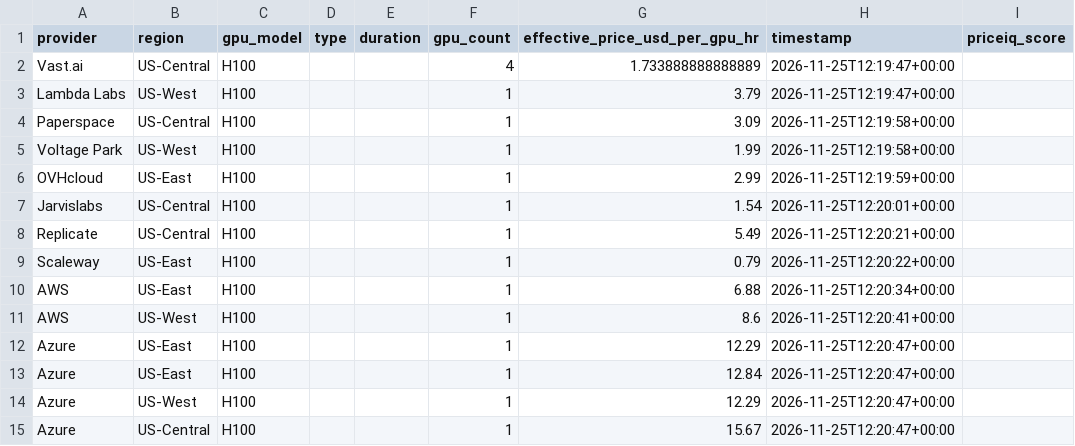
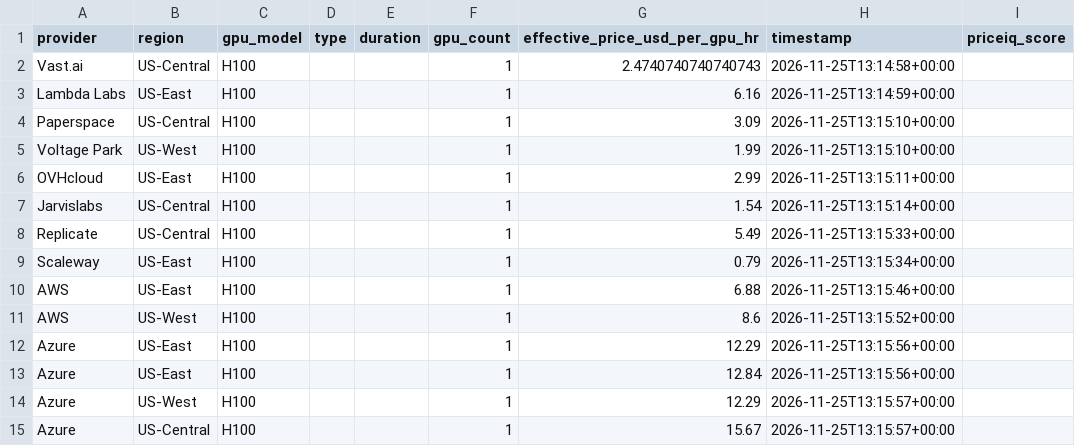
Before and after one commit to forwardcompute/PricingIndex, a CSV file: data/derived/provider_scores_latest.csv, drawn as a sheet.

```diff
--- a/data/derived/provider_scores_latest.csv
+++ b/data/derived/provider_scores_latest.csv
@@ -1,15 +1,15 @@
 provider,region,gpu_model,type,duration,gpu_count,effective_price_usd_per_gpu_hr,timestamp,priceiq_score
-Vast.ai,US-Central,H100,,,4,1.733888888888889,2026-11-25T12:19:47+00:00,
-Lambda Labs,US-West,H100,,,1,3.79,2026-11-25T12:19:47+00:00,
-Paperspace,US-Central,H100,,,1,3.09,2026-11-25T12:19:58+00:00,
-Voltage Park,US-West,H100,,,1,1.99,2026-11-25T12:19:58+00:00,
-OVHcloud,US-East,H100,,,1,2.99,2026-11-25T12:19:59+00:00,
-Jarvislabs,US-Central,H100,,,1,1.54,2026-11-25T12:20:01+00:00,
-Replicate,US-Central,H100,,,1,5.49,2026-11-25T12:20:21+00:00,
-Scaleway,US-East,H100,,,1,0.79,2026-11-25T12:20:22+00:00,
-AWS,US-East,H100,,,1,6.88,2026-11-25T12:20:34+00:00,
-AWS,US-West,H100,,,1,8.6,2026-11-25T12:20:41+00:00,
-Azure,US-East,H100,,,1,12.29,2026-11-25T12:20:47+00:00,
-Azure,US-East,H100,,,1,12.84,2026-11-25T12:20:47+00:00,
-Azure,US-West,H100,,,1,12.29,2026-11-25T12:20:47+00:00,
-Azure,US-Central,H100,,,1,15.67,2026-11-25T12:20:47+00:00,
+Vast.ai,US-Central,H100,,,1,2.4740740740740743,2026-11-25T13:14:58+00:00,
+Lambda Labs,US-East,H100,,,1,6.16,2026-11-25T13:14:59+00:00,
+Paperspace,US-Central,H100,,,1,3.09,2026-11-25T13:15:10+00:00,
+Voltage Park,US-West,H100,,,1,1.99,2026-11-25T13:15:10+00:00,
+OVHcloud,US-East,H100,,,1,2.99,2026-11-25T13:15:11+00:00,
+Jarvislabs,US-Central,H100,,,1,1.54,2026-11-25T13:15:14+00:00,
+Replicate,US-Central,H100,,,1,5.49,2026-11-25T13:15:33+00:00,
+Scaleway,US-East,H100,,,1,0.79,2026-11-25T13:15:34+00:00,
+AWS,US-East,H100,,,1,6.88,2026-11-25T13:15:46+00:00,
+AWS,US-West,H100,,,1,8.6,2026-11-25T13:15:52+00:00,
+Azure,US-East,H100,,,1,12.29,2026-11-25T13:15:56+00:00,
+Azure,US-East,H100,,,1,12.84,2026-11-25T13:15:56+00:00,
+Azure,US-West,H100,,,1,12.29,2026-11-25T13:15:57+00:00,
+Azure,US-Central,H100,,,1,15.67,2026-11-25T13:15:57+00:00,
```
Also changed, not shown: data/history/index_history.csv, hcpi/hcpi_history.csv, 6 other files.
